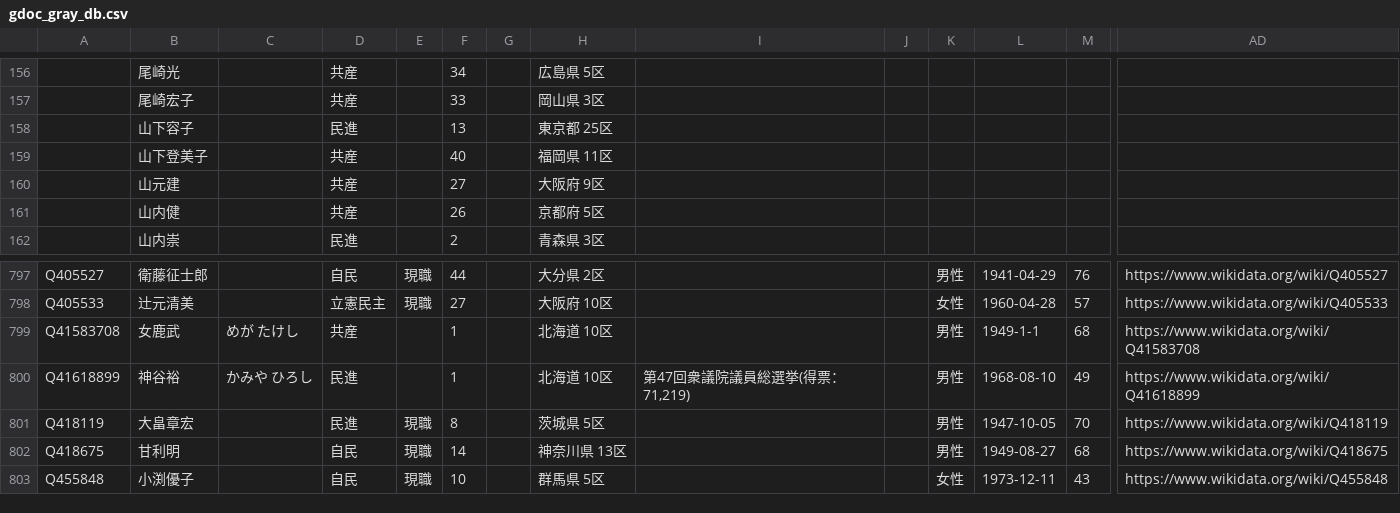
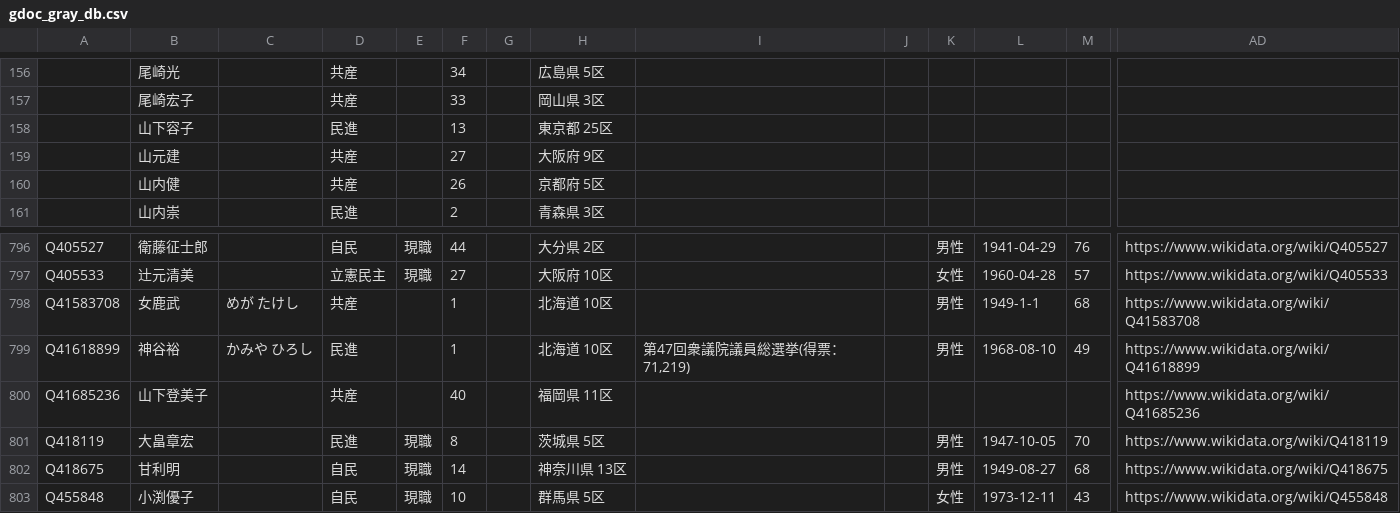
Before and after one commit to hkwi/shuin48pre, a CSV file: docs/gdoc_gray_db.csv, drawn as a sheet; only a part is shown, gaps mark what is left out; removed rows and columns are numbered as before the commit, all else as after; rows hold the shown columns only; the diff names each change by its address in the sheet, - before the commit and + after, or states it on an @@ line.

Commit message:
auto

```diff
--- a/docs/gdoc_gray_db.csv
+++ b/docs/gdoc_gray_db.csv
-row 159:  | 山下登美子 |  | 共産 |  | 40 |  | 福岡県 11区
+row 800: Q41685236 | 山下登美子 |  | 共産 |  | 40 |  | 福岡県 11区 |  |  |  |  |  | https://www.wikidata.org/wiki/Q41685236
```
